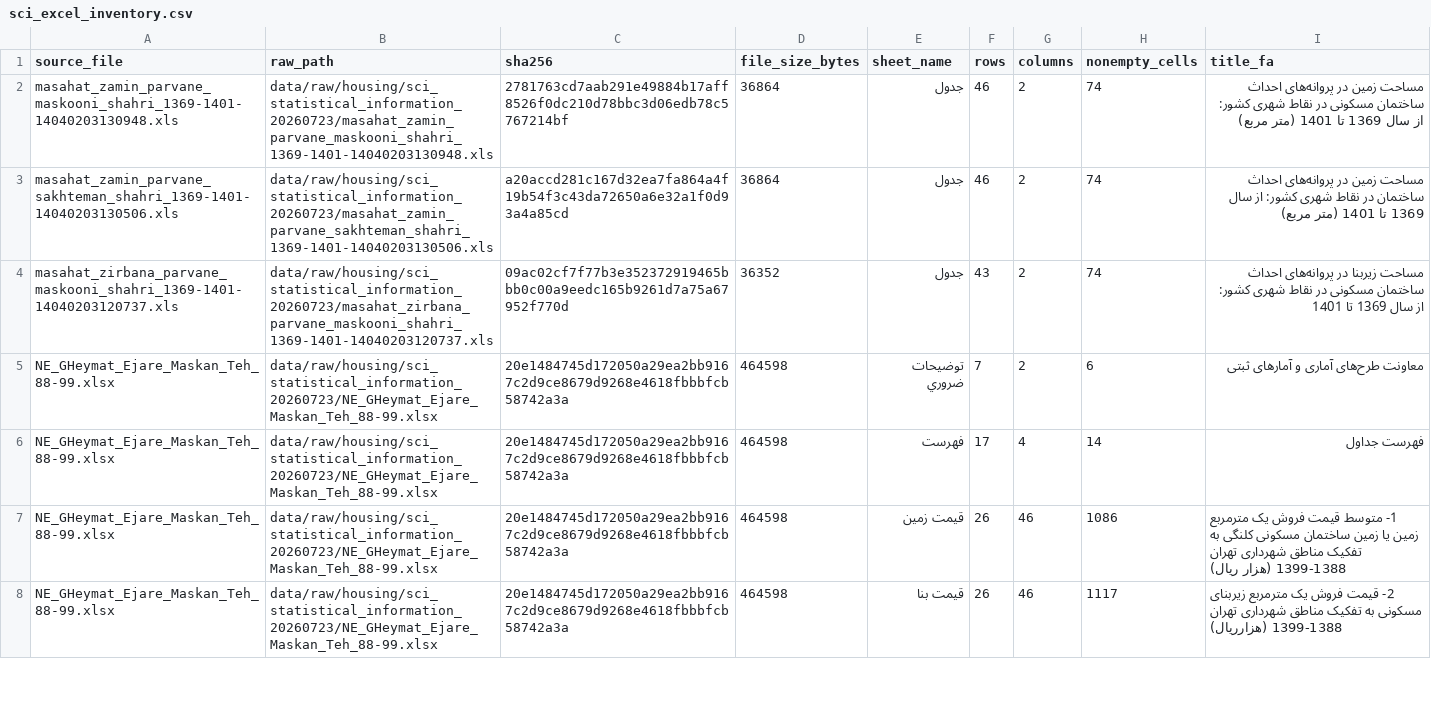
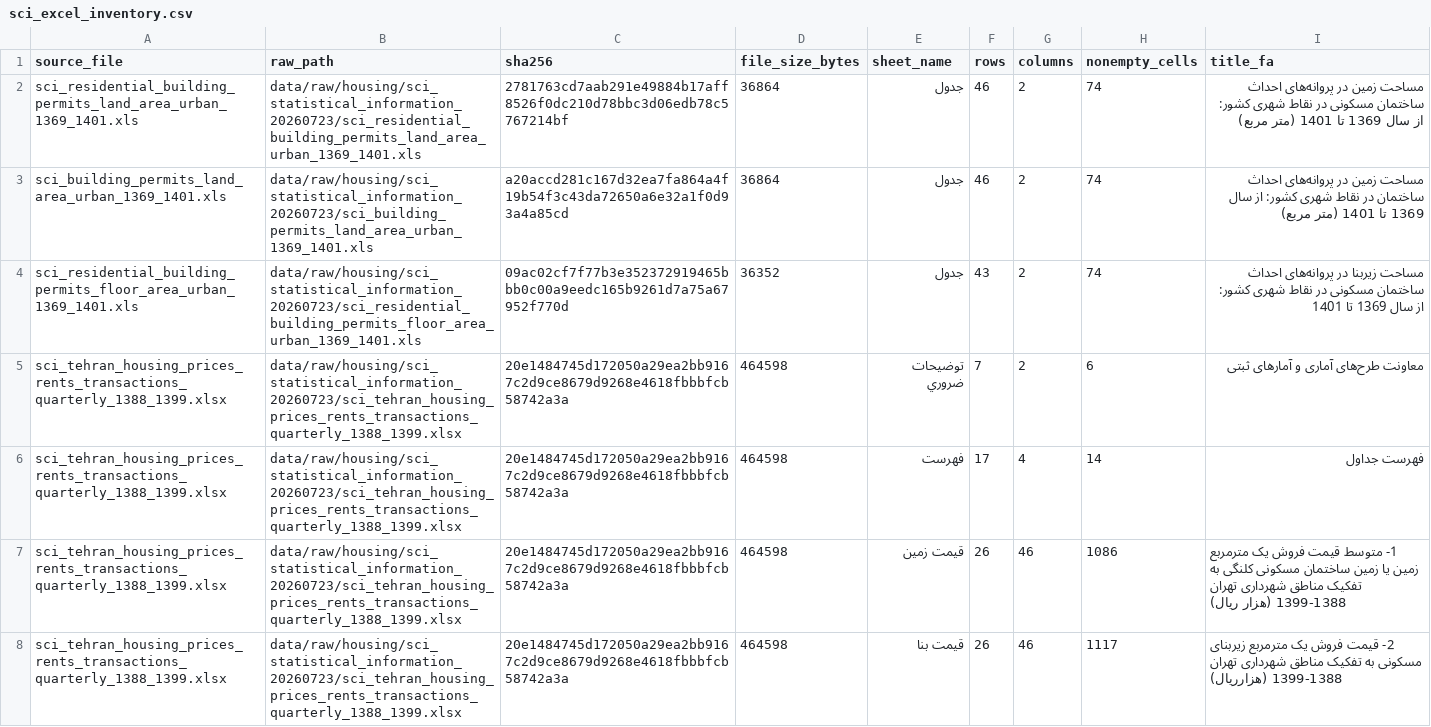
Before and after one commit to amirabadimm/iran-housing-data, a CSV file: metadata/sci_excel_inventory.csv, drawn as a sheet; only a part is shown; the diff covers the shown part only.

```diff
--- a/metadata/sci_excel_inventory.csv
+++ b/metadata/sci_excel_inventory.csv
@@ -1,8 +1,8 @@
 source_file,raw_path,sha256,file_size_bytes,sheet_name,rows,columns,nonempty_cells,title_fa
-masahat_zamin_parvane_maskooni_shahri_1369-1401-14040203130948.xls,data/raw/housing/sci_statistical_information_20260723/masahat_zamin_parvane_maskooni_shahri_1369-1401-14040203130948.xls,2781763cd7aab291e49884b17aff8526f0dc210d78bbc3d06edb78c5767214bf,36864,جدول,46,2,74,مساحت زمین در پروانه‌های احداث ساختمان مسکونی در نقاط شهری کشور: از سال 1369 تا 1401 (متر مربع)
-masahat_zamin_parvane_sakhteman_shahri_1369-1401-14040203130506.xls,data/raw/housing/sci_statistical_information_20260723/masahat_zamin_parvane_sakhteman_shahri_1369-1401-14040203130506.xls,a20accd281c167d32ea7fa864a4f19b54f3c43da72650a6e32a1f0d93a4a85cd,36864,جدول,46,2,74,مساحت زمین در پروانه‌های احداث ساختمان در نقاط شهری کشور: از سال 1369 تا 1401 (متر مربع)
-masahat_zirbana_parvane_maskooni_shahri_1369-1401-14040203120737.xls,data/raw/housing/sci_statistical_information_20260723/masahat_zirbana_parvane_maskooni_shahri_1369-1401-14040203120737.xls,09ac02cf7f77b3e352372919465bbb0c00a9eedc165b9261d7a75a67952f770d,36352,جدول,43,2,74,مساحت زیربنا در پروانه‌های احداث ساختمان مسکونی در نقاط شهری کشور: از سال 1369 تا 1401
-NE_GHeymat_Ejare_Maskan_Teh_88-99.xlsx,data/raw/housing/sci_statistical_information_20260723/NE_GHeymat_Ejare_Maskan_Teh_88-99.xlsx,20e1484745d172050a29ea2bb9167c2d9ce8679d9268e4618fbbbfcb58742a3a,464598,توضيحات ضروري,7,2,6,معاونت طرح‌های آماری و آمارهای ثبتی
-NE_GHeymat_Ejare_Maskan_Teh_88-99.xlsx,data/raw/housing/sci_statistical_information_20260723/NE_GHeymat_Ejare_Maskan_Teh_88-99.xlsx,20e1484745d172050a29ea2bb9167c2d9ce8679d9268e4618fbbbfcb58742a3a,464598,فهرست,17,4,14,فهرست جداول
-NE_GHeymat_Ejare_Maskan_Teh_88-99.xlsx,data/raw/housing/sci_statistical_information_20260723/NE_GHeymat_Ejare_Maskan_Teh_88-99.xlsx,20e1484745d172050a29ea2bb9167c2d9ce8679d9268e4618fbbbfcb58742a3a,464598,قیمت زمين,26,46,1086,1- متوسط قیمت فروش یک مترمربع زمین یا زمین ساختمان مسکونی کلنگی به تفکیک مناطق شهرداری تهران 1399-1388 (هزار ریال)
-NE_GHeymat_Ejare_Maskan_Teh_88-99.xlsx,data/raw/housing/sci_statistical_information_20260723/NE_GHeymat_Ejare_Maskan_Teh_88-99.xlsx,20e1484745d172050a29ea2bb9167c2d9ce8679d9268e4618fbbbfcb58742a3a,464598,قیمت بنا,26,46,1117,2- قیمت فروش یک مترمربع زیربنای مسکونی به تفکیک مناطق شهرداری تهران 1399-1388 (هزارریال)
+sci_residential_building_permits_land_area_urban_1369_1401.xls,data/raw/housing/sci_statistical_information_20260723/sci_residential_building_permits_land_area_urban_1369_1401.xls,2781763cd7aab291e49884b17aff8526f0dc210d78bbc3d06edb78c5767214bf,36864,جدول,46,2,74,مساحت زمین در پروانه‌های احداث ساختمان مسکونی در نقاط شهری کشور: از سال 1369 تا 1401 (متر مربع)
+sci_building_permits_land_area_urban_1369_1401.xls,data/raw/housing/sci_statistical_information_20260723/sci_building_permits_land_area_urban_1369_1401.xls,a20accd281c167d32ea7fa864a4f19b54f3c43da72650a6e32a1f0d93a4a85cd,36864,جدول,46,2,74,مساحت زمین در پروانه‌های احداث ساختمان در نقاط شهری کشور: از سال 1369 تا 1401 (متر مربع)
+sci_residential_building_permits_floor_area_urban_1369_1401.xls,data/raw/housing/sci_statistical_information_20260723/sci_residential_building_permits_floor_area_urban_1369_1401.xls,09ac02cf7f77b3e352372919465bbb0c00a9eedc165b9261d7a75a67952f770d,36352,جدول,43,2,74,مساحت زیربنا در پروانه‌های احداث ساختمان مسکونی در نقاط شهری کشور: از سال 1369 تا 1401
+sci_tehran_housing_prices_rents_transactions_quarterly_1388_1399.xlsx,data/raw/housing/sci_statistical_information_20260723/sci_tehran_housing_prices_rents_transactions_quarterly_1388_1399.xlsx,20e1484745d172050a29ea2bb9167c2d9ce8679d9268e4618fbbbfcb58742a3a,464598,توضيحات ضروري,7,2,6,معاونت طرح‌های آماری و آمارهای ثبتی
+sci_tehran_housing_prices_rents_transactions_quarterly_1388_1399.xlsx,data/raw/housing/sci_statistical_information_20260723/sci_tehran_housing_prices_rents_transactions_quarterly_1388_1399.xlsx,20e1484745d172050a29ea2bb9167c2d9ce8679d9268e4618fbbbfcb58742a3a,464598,فهرست,17,4,14,فهرست جداول
+sci_tehran_housing_prices_rents_transactions_quarterly_1388_1399.xlsx,data/raw/housing/sci_statistical_information_20260723/sci_tehran_housing_prices_rents_transactions_quarterly_1388_1399.xlsx,20e1484745d172050a29ea2bb9167c2d9ce8679d9268e4618fbbbfcb58742a3a,464598,قیمت زمين,26,46,1086,1- متوسط قیمت فروش یک مترمربع زمین یا زمین ساختمان مسکونی کلنگی به تفکیک مناطق شهرداری تهران 1399-1388 (هزار ریال)
+sci_tehran_housing_prices_rents_transactions_quarterly_1388_1399.xlsx,data/raw/housing/sci_statistical_information_20260723/sci_tehran_housing_prices_rents_transactions_quarterly_1388_1399.xlsx,20e1484745d172050a29ea2bb9167c2d9ce8679d9268e4618fbbbfcb58742a3a,464598,قیمت بنا,26,46,1117,2- قیمت فروش یک مترمربع زیربنای مسکونی به تفکیک مناطق شهرداری تهران 1399-1388 (هزارریال)
```
Also changed, not shown: 102 edited cells elsewhere in this file, data/cleaned/housing/sci_construction_inputs/sci_tehran_selected_building_material_prices_1404q4.csv, metadata/cleaning_log.csv, 56 other files.
